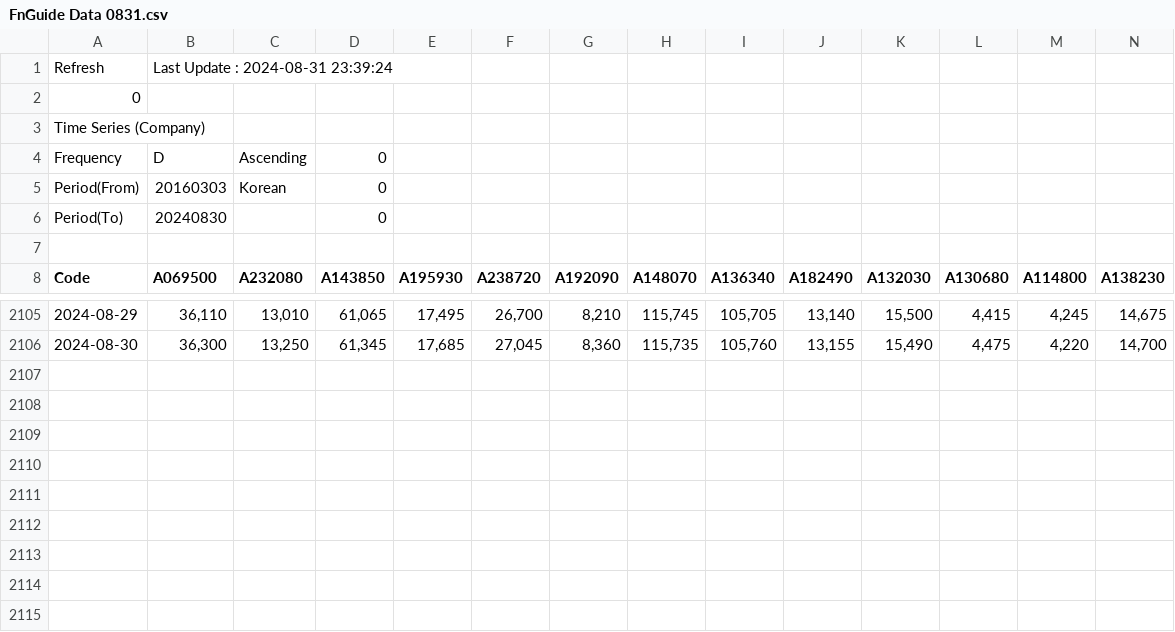
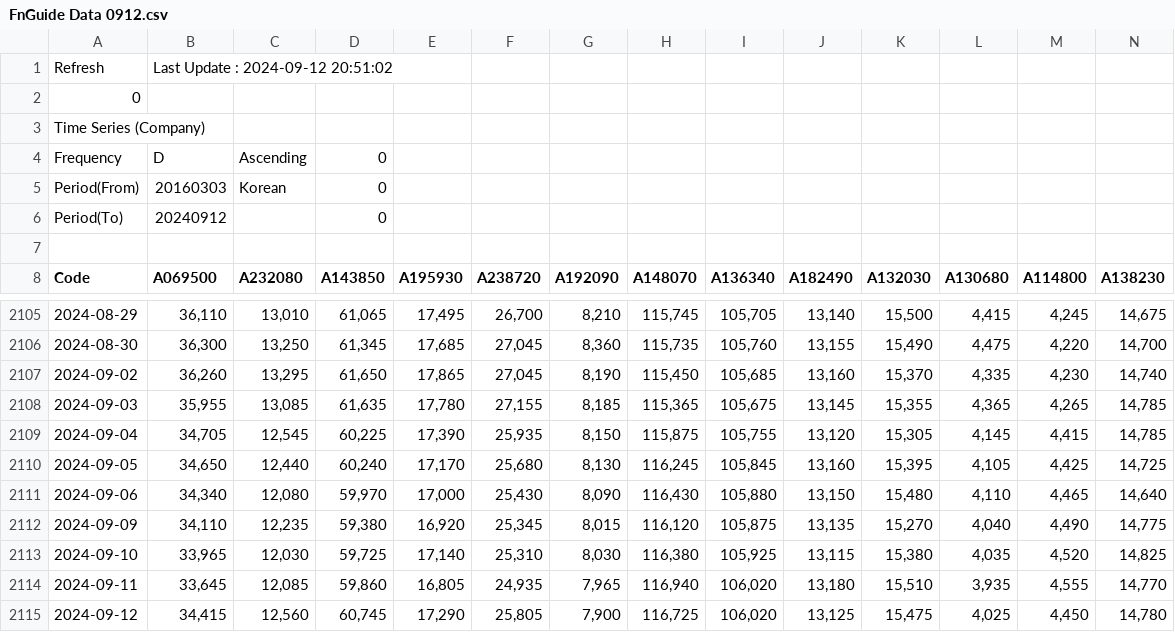
Before and after one commit to psj098/DB_GAPS_Portfolio_Allocation, a CSV file: FnGuide Data 0912.csv (was FnGuide Data 0831.csv), drawn as a sheet; only a part is shown, gaps mark what is left out; rows hold the shown columns only; the diff names each change by its address in the sheet, - before the commit and + after, or states it on an @@ line.

Commit message:
chore: Update FnGuide Data csv file to latest 9.12

```diff
--- a/FnGuide Data 0831.csv
+++ b/FnGuide Data 0912.csv
-B1 (A069500): Last Update : 2024-08-31 23:39:24
+B1 (A069500): Last Update : 2024-09-12 20:51:02
-B6 (A069500): 20240830
+B6 (A069500): 20240912
+row 2107: 2024-09-02 | 36,260 | 13,295 | 61,650 | 17,865 | 27,045 | 8,190 | 115,450 | 105,685 | 13,160 | 15,370 | 4,335 | 4,230 | 14,740
+row 2108: 2024-09-03 | 35,955 | 13,085 | 61,635 | 17,780 | 27,155 | 8,185 | 115,365 | 105,675 | 13,145 | 15,355 | 4,365 | 4,265 | 14,785
+row 2109: 2024-09-04 | 34,705 | 12,545 | 60,225 | 17,390 | 25,935 | 8,150 | 115,875 | 105,755 | 13,120 | 15,305 | 4,145 | 4,415 | 14,785
+row 2110: 2024-09-05 | 34,650 | 12,440 | 60,240 | 17,170 | 25,680 | 8,130 | 116,245 | 105,845 | 13,160 | 15,395 | 4,105 | 4,425 | 14,725
+row 2111: 2024-09-06 | 34,340 | 12,080 | 59,970 | 17,000 | 25,430 | 8,090 | 116,430 | 105,880 | 13,150 | 15,480 | 4,110 | 4,465 | 14,640
+row 2112: 2024-09-09 | 34,110 | 12,235 | 59,380 | 16,920 | 25,345 | 8,015 | 116,120 | 105,875 | 13,135 | 15,270 | 4,040 | 4,490 | 14,775
+row 2113: 2024-09-10 | 33,965 | 12,030 | 59,725 | 17,140 | 25,310 | 8,030 | 116,380 | 105,925 | 13,115 | 15,380 | 4,035 | 4,520 | 14,825
+row 2114: 2024-09-11 | 33,645 | 12,085 | 59,860 | 16,805 | 24,935 | 7,965 | 116,940 | 106,020 | 13,180 | 15,510 | 3,935 | 4,555 | 14,770
+row 2115: 2024-09-12 | 34,415 | 12,560 | 60,745 | 17,290 | 25,805 | 7,900 | 116,725 | 106,020 | 13,125 | 15,475 | 4,025 | 4,450 | 14,780
```
Also changed, not shown: mvo_momentum_df.csv, 2 other files.
